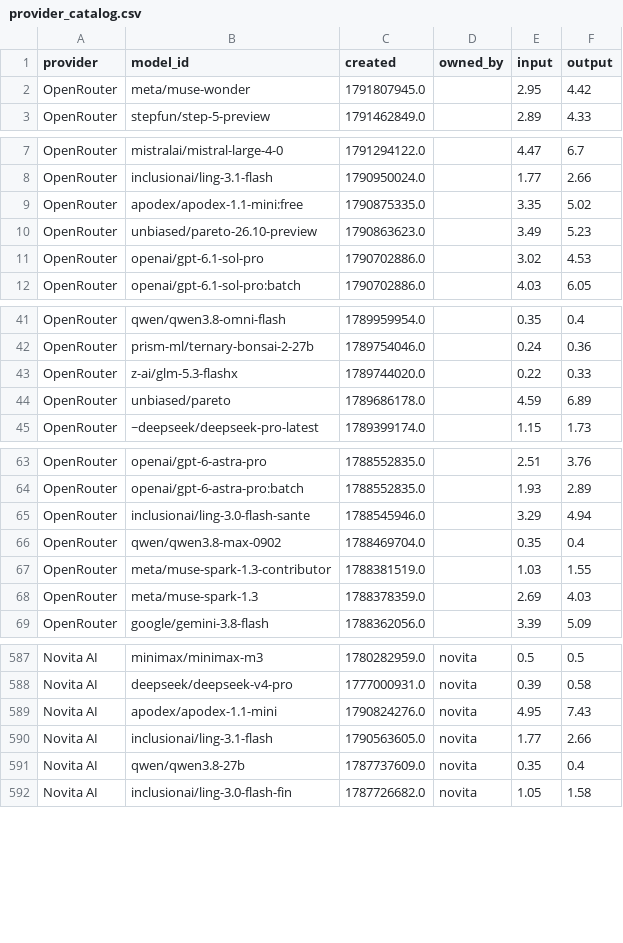
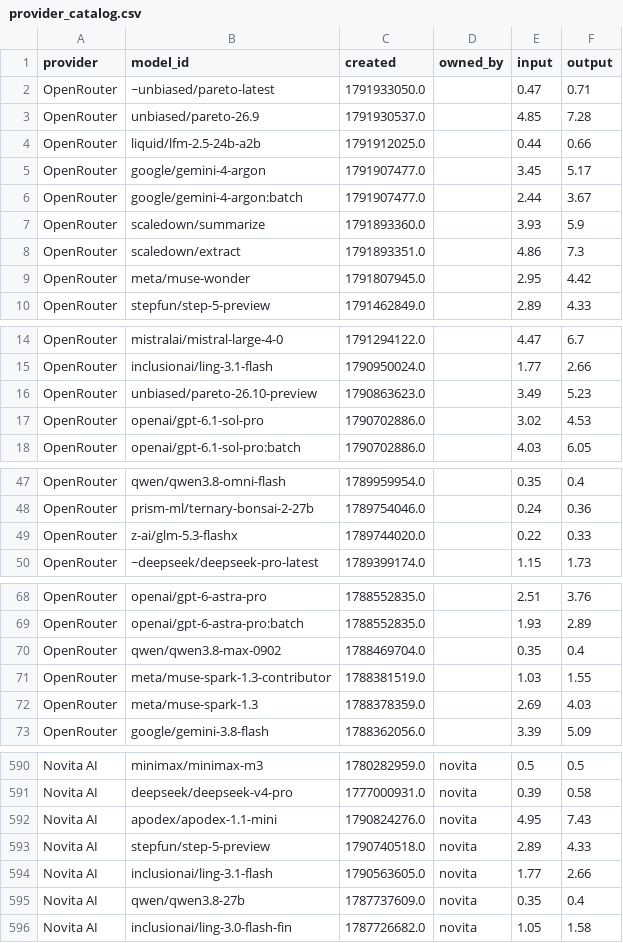
Before and after one commit to Ajithkelangath/ModelRadar-AI, a CSV file: data/provider_catalog.csv, drawn as a sheet; only a part is shown, gaps mark what is left out; the diff covers the shown part only.

```diff
--- a/data/provider_catalog.csv
+++ b/data/provider_catalog.csv
@@ -1,2 +1,9 @@
 provider,model_id,created,owned_by,input,output
+OpenRouter,~unbiased/pareto-latest,1791933050.0,,0.47,0.71
+OpenRouter,unbiased/pareto-26.9,1791930537.0,,4.85,7.28
+OpenRouter,liquid/lfm-2.5-24b-a2b,1791912025.0,,0.44,0.66
+OpenRouter,google/gemini-4-argon,1791907477.0,,3.45,5.17
+OpenRouter,google/gemini-4-argon:batch,1791907477.0,,2.44,3.67
+OpenRouter,scaledown/summarize,1791893360.0,,3.93,5.9
+OpenRouter,scaledown/extract,1791893351.0,,4.86,7.3
 OpenRouter,meta/muse-wonder,1791807945.0,,2.95,4.42
@@ -8,3 +15,2 @@ OpenRouter,mistralai/mistral-large-4-0,1791294122.0,,4.47,6.7
 OpenRouter,inclusionai/ling-3.1-flash,1790950024.0,,1.77,2.66
-OpenRouter,apodex/apodex-1.1-mini:free,1790875335.0,,3.35,5.02
 OpenRouter,unbiased/pareto-26.10-preview,1790863623.0,,3.49,5.23
@@ -43,3 +49,2 @@ OpenRouter,prism-ml/ternary-bonsai-2-27b,1789754046.0,,0.24,0.36
 OpenRouter,z-ai/glm-5.3-flashx,1789744020.0,,0.22,0.33
-OpenRouter,unbiased/pareto,1789686178.0,,4.59,6.89
 OpenRouter,~deepseek/deepseek-pro-latest,1789399174.0,,1.15,1.73
@@ -64,3 +69,2 @@ OpenRouter,openai/gpt-6-astra-pro,1788552835.0,,2.51,3.76
 OpenRouter,openai/gpt-6-astra-pro:batch,1788552835.0,,1.93,2.89
-OpenRouter,inclusionai/ling-3.0-flash-sante,1788545946.0,,3.29,4.94
 OpenRouter,qwen/qwen3.8-max-0902,1788469704.0,,0.35,0.4
@@ -589,2 +592,3 @@ Novita AI,deepseek/deepseek-v4-pro,1777000931.0,novita,0.39,0.58
 Novita AI,apodex/apodex-1.1-mini,1790824276.0,novita,4.95,7.43
+Novita AI,stepfun/step-5-preview,1790740518.0,novita,2.89,4.33
 Novita AI,inclusionai/ling-3.1-flash,1790563605.0,novita,1.77,2.66
```
Also changed, not shown: 1 removed row elsewhere in this file, data/benchmark_results.csv, data/model_rankings.csv, 1 other file.
